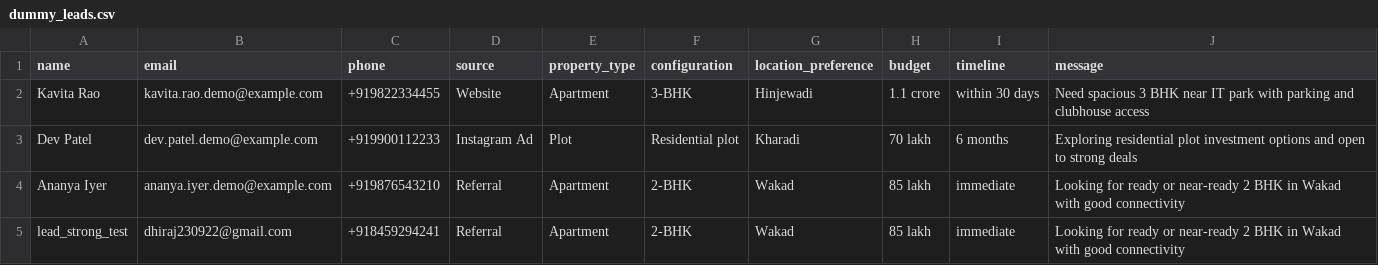
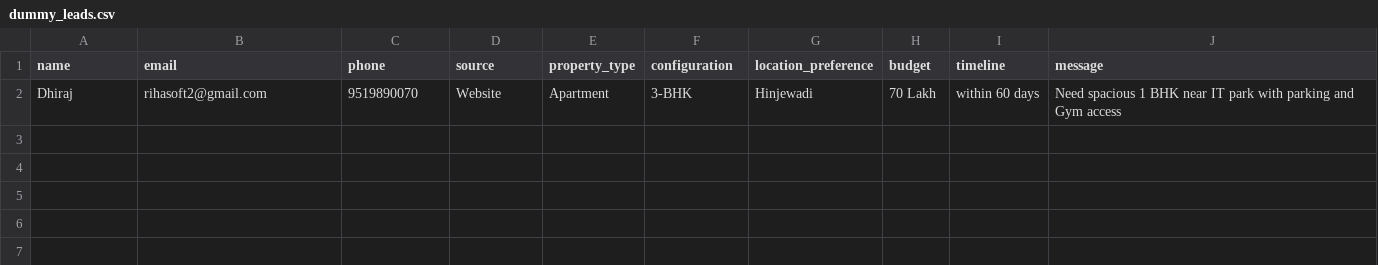
Before and after one commit to dhiraj-solace/lead-validation-follow-up-automation, a CSV file: docs/dummy_leads.csv, drawn as a sheet.

Commit message:
phone number change +91

```diff
--- a/docs/dummy_leads.csv
+++ b/docs/dummy_leads.csv
@@ -1,5 +1,2 @@
 name,email,phone,source,property_type,configuration,location_preference,budget,timeline,message
-Kavita Rao,kavita.rao.demo@example.com,+919822334455,Website,Apartment,3-BHK,Hinjewadi,1.1 crore,within 30 days,Need spacious 3 BHK near IT park with parking and clubhouse access
-Dev Patel,dev.patel.demo@example.com,+919900112233,Instagram Ad,Plot,Residential plot,Kharadi,70 lakh,6 months,Exploring residential plot investment options and open to strong deals
-Ananya Iyer,ananya.iyer.demo@example.com,+919876543210,Referral,Apartment,2-BHK,Wakad,85 lakh,immediate,Looking for ready or near-ready 2 BHK in Wakad with good connectivity
-lead_strong_test,dhiraj230922@gmail.com,+918459294241,Referral,Apartment,2-BHK,Wakad,85 lakh,immediate,Looking for ready or near-ready 2 BHK in Wakad with good connectivity
+Dhiraj ,rihasoft2@gmail.com,9519890070,Website,Apartment,3-BHK,Hinjewadi,70 Lakh,within 60 days,Need spacious 1 BHK near IT park with parking and Gym access
```
Also changed, not shown: 4 other files.
